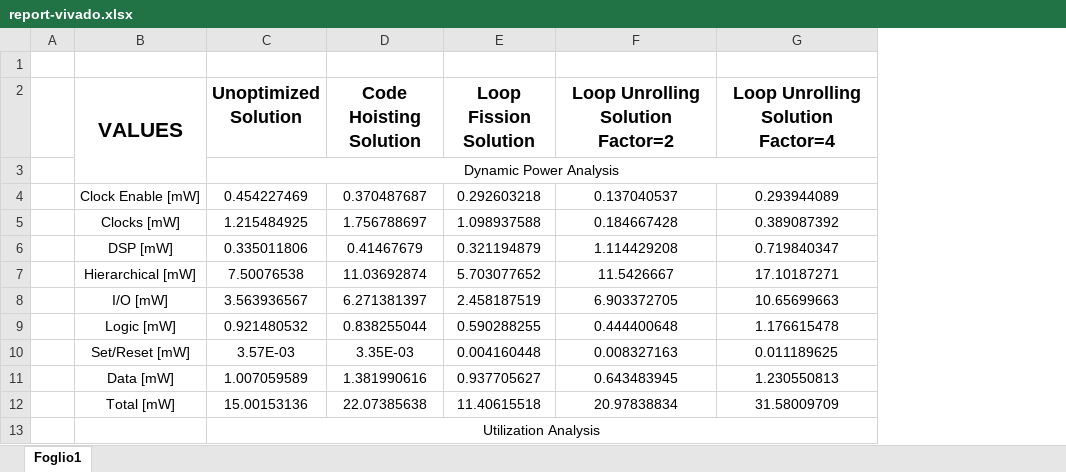
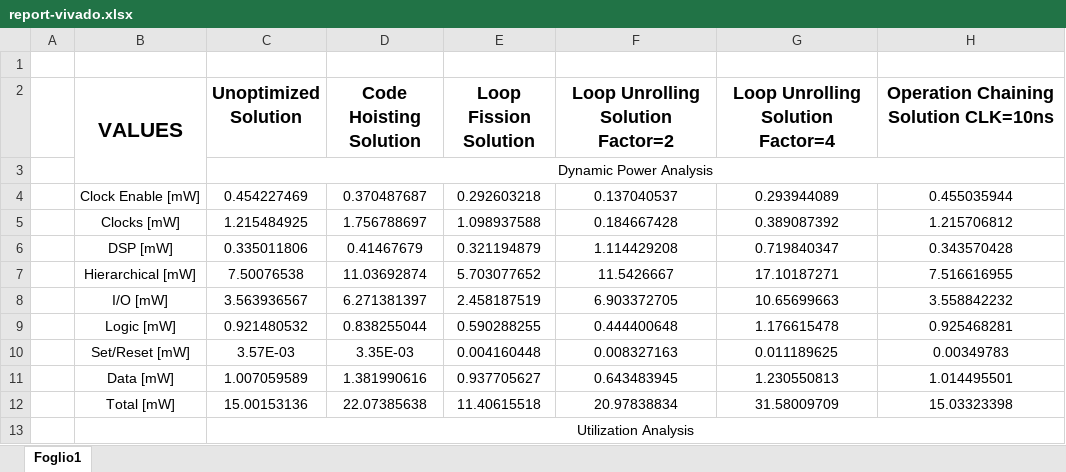
Before and after one commit to gubbriaco/fir-filter-analysis, an Excel workbook: reports/vivado/report-vivado.xlsx, sheet Foglio1, drawn as a sheet; only a part is shown; values as stored, in another font and other column widths than the file's, no borders; charts and pictures not drawn; the diff names each change by its address in the sheet, - before the commit and + after, or states it on an @@ line.

Commit message:
excel report aggiornato

```diff
--- a/reports/vivado/report-vivado.xlsx (sheet Foglio1)
+++ b/reports/vivado/report-vivado.xlsx (sheet Foglio1)
+column H, rows 2-12: Operation Chaining Solution CLK=10ns |  | 0.455035944 | 1.215706812 | 0.343570428 | 7.516616955 | 3.558842232 | 0.925468281 | 0.00349783 | 1.014495501 | 15.03323398
```
Also changed, not shown: charts or pictures.
